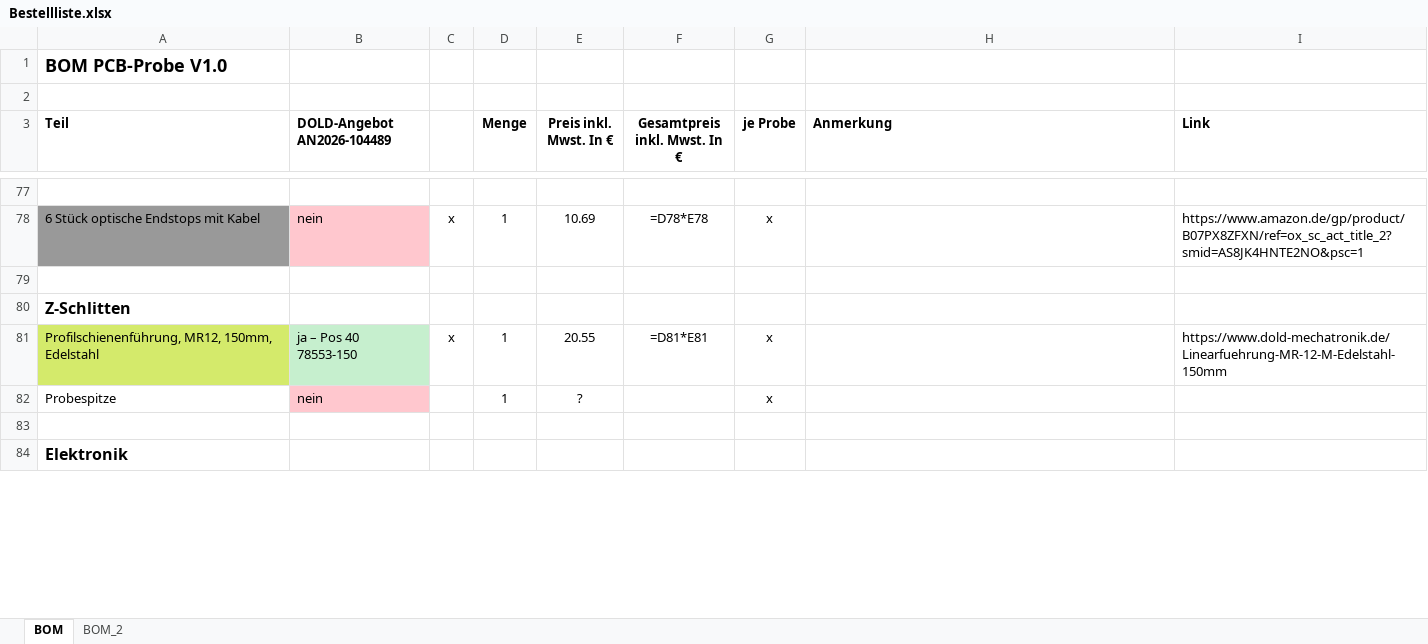
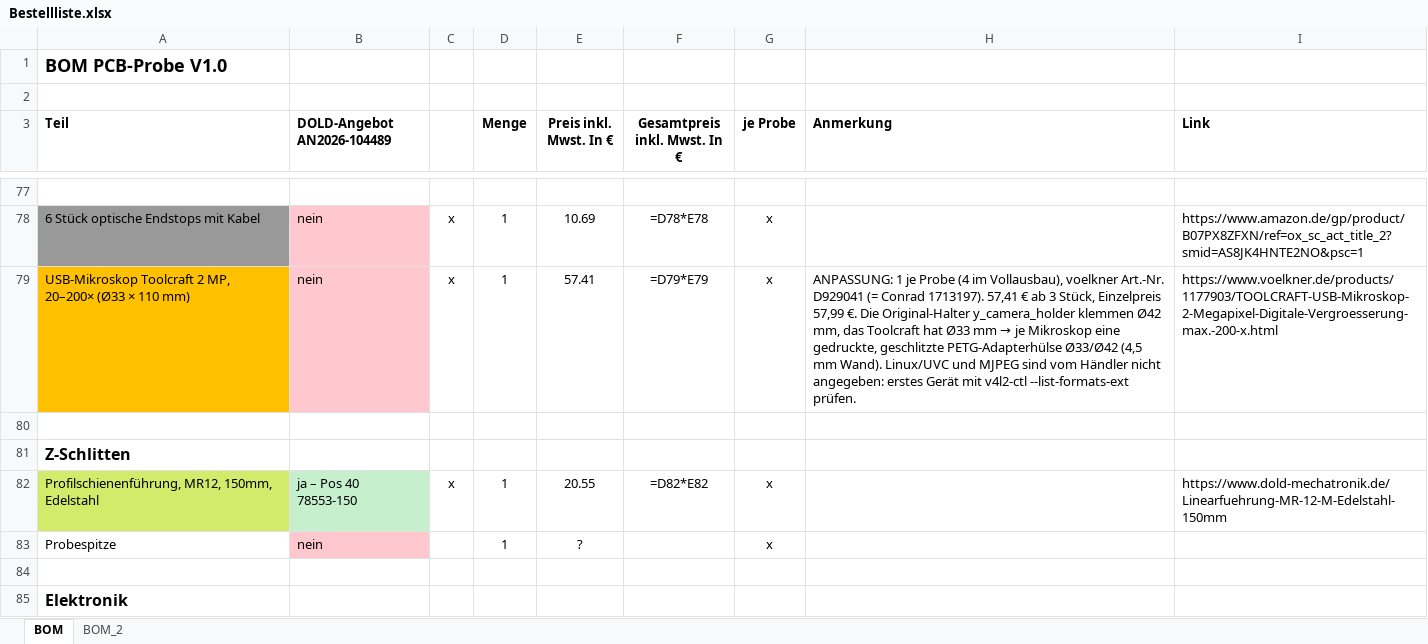
Before and after one commit to floronics/ProBoter, an Excel workbook: bom/Bestellliste.xlsx, sheet BOM, drawn as a sheet; only a part is shown, gaps mark what is left out; values as stored, in another font and other column widths than the file's, no borders; formulas without a stored value are shown as written; addresses are those after the commit; the diff covers the shown part only; the diff names each change by its address in the sheet, - before the commit and + after, or states it on an @@ line.

```diff
--- a/bom/Bestellliste.xlsx (sheet BOM)
+++ b/bom/Bestellliste.xlsx (sheet BOM)
+row 79: USB-Mikroskop Toolcraft 2 MP, 20–200× (Ø33 × 110 mm) | nein | x | 1 | 57.41 | =D79*E79 | x | ANPASSUNG: 1 je Probe (4 im Vollausbau), voelkner Art.-Nr. D929041 (= Conrad 1713197). 57,41 € ab 3 Stück, Einzelpreis 57,99 €. Die Original-Halter y_camera_holder klemmen Ø42 mm, das Toolcraft hat Ø33 mm → je Mikroskop eine gedruckte, geschlitzte PETG-Adapterhülse Ø33/Ø42 (4,5 mm Wand). Linux/UVC und MJPEG sind vom Händler nicht angegeben: erstes Gerät mit v4l2-ctl --list-formats-ext prüfen. | https://www.voelkner.de/products/1177903/TOOLCRAFT-USB-Mikroskop-2-Megapixel-Digitale-Vergroesserung-max.-200-x.html
-F82 (Gesamtpreis inkl. Mwst. In €): =D81*E81
+F82 (Gesamtpreis inkl. Mwst. In €): =D82*E82
```
Also changed, not shown: 2 added rows, 1 removed row and 12 edited cells elsewhere in this sheet.
